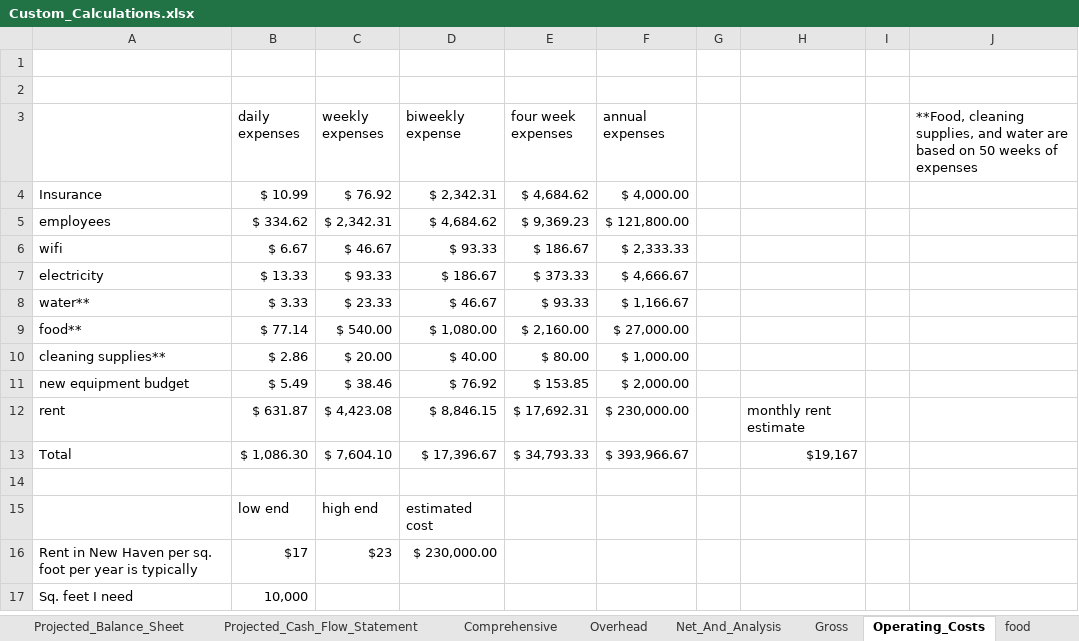
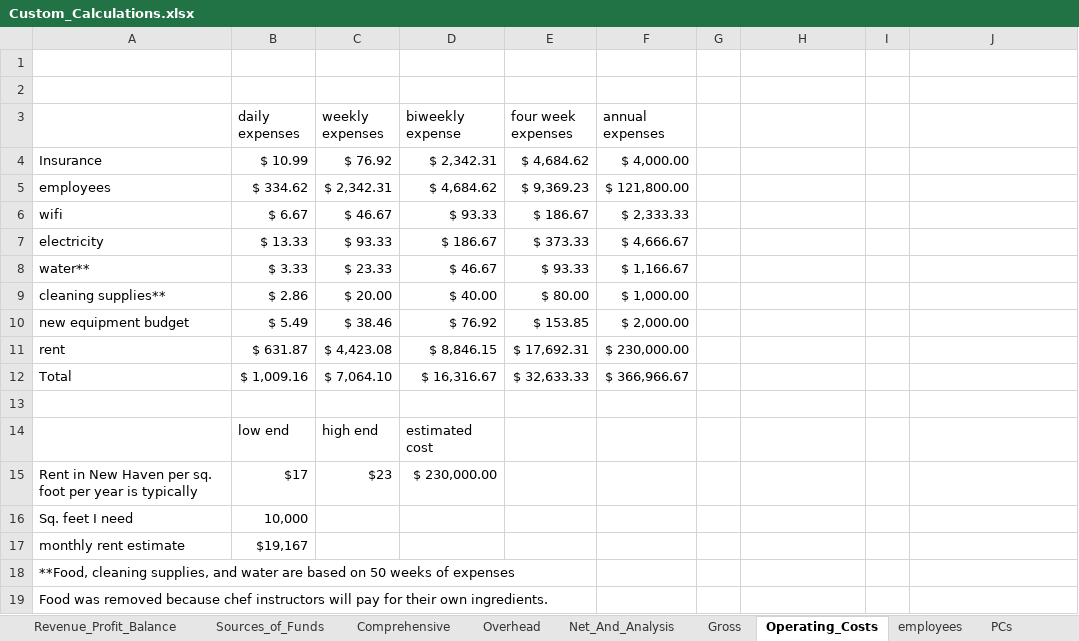
Before and after one commit to tieje/dogen, an Excel workbook: Finances/Custom_Calculations.xlsx, sheet Operating_Costs, drawn as a sheet; values as stored, in another font and other column widths than the file's, no borders; removed rows and columns are numbered as before the commit, all else as after; the diff names each change by its address in the sheet, - before the commit and + after, or states it on an @@ line.

```diff
--- a/Finances/Custom_Calculations.xlsx (sheet Operating_Costs)
+++ b/Finances/Custom_Calculations.xlsx (sheet Operating_Costs)
-sheet tab: Projected_Balance_Sheet
-sheet tab: Projected_Cash_Flow_Statement
@@ sheet tab hidden: food @@
-J3: **Food, cleaning supplies, and water are based on 50 weeks of expenses
+J3: (empty)
-row 9: food** | $ 77.14 | $ 540.00 | $ 1,080.00 | $ 2,160.00 | $ 27,000.00
-H11: monthly rent estimate
+H11: (empty)
-B12 (daily expenses): $ 1,086.30
+B12 (daily expenses): $ 1,009.16
-C12 (weekly expenses): $ 7,604.10
+C12 (weekly expenses): $ 7,064.10
-D12 (biweekly expense): $ 17,396.67
+D12 (biweekly expense): $ 16,316.67
-E12 (four week expenses): $ 34,793.33
+E12 (four week expenses): $ 32,633.33
-F12 (annual expenses): $ 393,966.67
+F12 (annual expenses): $ 366,966.67
-H12: $19,167
+H12: (empty)
+row 17: monthly rent estimate | $19,167
+row 18: **Food, cleaning supplies, and water are based on 50 weeks of expenses
+row 19: Food was removed because chef instructors will pay for their own ingredients.
```
Also changed, not shown: sheet Revenue_Profit_Balance, sheet Gross, sheet Net_And_Analysis, sheet Overhead, sheet Sources_of_Funds, sheet Comprehensive, other sheet tabs, formulas that keep their value, charts or pictures, 1 other file.
